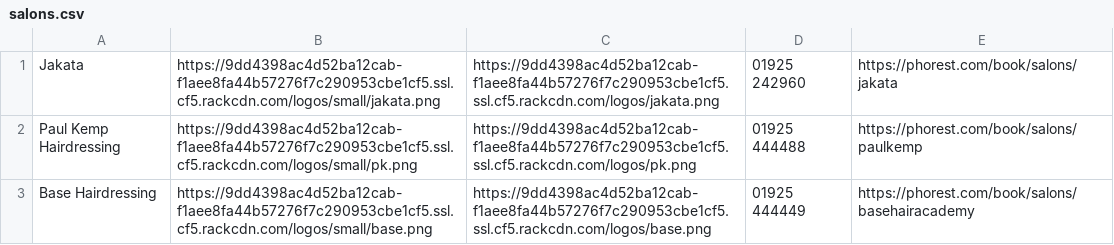
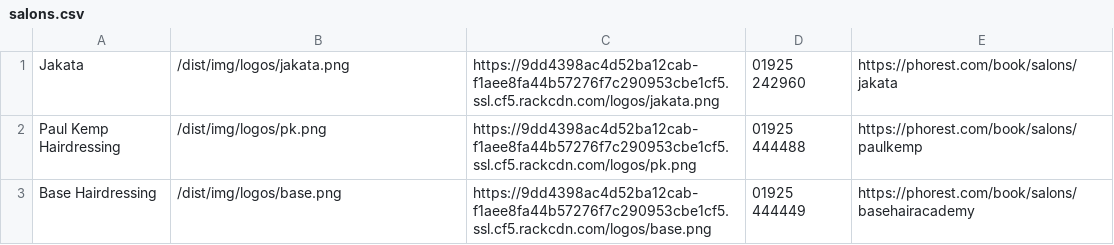
Before and after one commit to araquach/pk20, a CSV file: data/csv/salons/salons.csv, drawn as a sheet.

Commit message:
Updated salons data

```diff
--- a/data/csv/salons/salons.csv
+++ b/data/csv/salons/salons.csv
@@ -1,3 +1,3 @@
-Jakata,https://9dd4398ac4d52ba12cab-f1aee8fa44b57276f7c290953cbe1cf5.ssl.cf5.rackcdn.com/logos/small/jakata.png,https://9dd4398ac4d52ba12cab-f1aee8fa44b57276f7c290953cbe1cf5.ssl.cf5.rackcdn.com/logos/jakata.png,01925 242960,https://phorest.com/book/salons/jakata
-Paul Kemp Hairdressing,https://9dd4398ac4d52ba12cab-f1aee8fa44b57276f7c290953cbe1cf5.ssl.cf5.rackcdn.com/logos/small/pk.png,https://9dd4398ac4d52ba12cab-f1aee8fa44b57276f7c290953cbe1cf5.ssl.cf5.rackcdn.com/logos/pk.png,01925 444488,https://phorest.com/book/salons/paulkemp
-Base Hairdressing,https://9dd4398ac4d52ba12cab-f1aee8fa44b57276f7c290953cbe1cf5.ssl.cf5.rackcdn.com/logos/small/base.png,https://9dd4398ac4d52ba12cab-f1aee8fa44b57276f7c290953cbe1cf5.ssl.cf5.rackcdn.com/logos/base.png,01925 444449,https://phorest.com/book/salons/basehairacademy
+Jakata,/dist/img/logos/jakata.png,https://9dd4398ac4d52ba12cab-f1aee8fa44b57276f7c290953cbe1cf5.ssl.cf5.rackcdn.com/logos/jakata.png,01925 242960,https://phorest.com/book/salons/jakata
+Paul Kemp Hairdressing,/dist/img/logos/pk.png,https://9dd4398ac4d52ba12cab-f1aee8fa44b57276f7c290953cbe1cf5.ssl.cf5.rackcdn.com/logos/pk.png,01925 444488,https://phorest.com/book/salons/paulkemp
+Base Hairdressing,/dist/img/logos/base.png,https://9dd4398ac4d52ba12cab-f1aee8fa44b57276f7c290953cbe1cf5.ssl.cf5.rackcdn.com/logos/base.png,01925 444449,https://phorest.com/book/salons/basehairacademy
```
Also changed, not shown: 1 other file.
